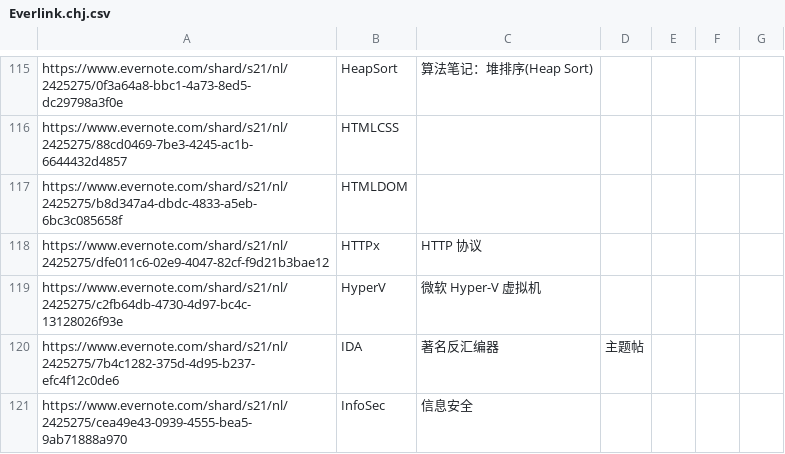
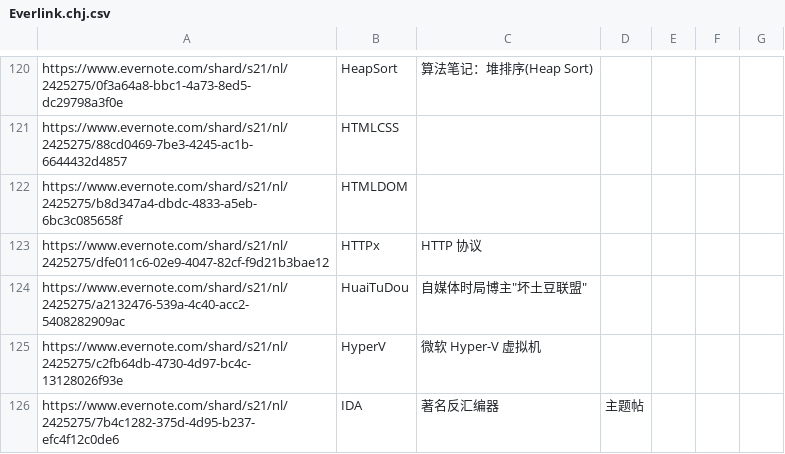
Before and after one commit to chjfth/trivials, a CSV file: ahk/Everlink.chj.csv, drawn as a sheet; only a part is shown, gaps mark what is left out; the shorter side is filled out with more unchanged rows; the diff covers the shown part only; the diff names each change by its address in the sheet, - before the commit and + after, or states it on an @@ line.

```diff
--- a/ahk/Everlink.chj.csv
+++ b/ahk/Everlink.chj.csv
+row 124: https://www.evernote.com/shard/s21/nl/2425275/a2132476-539a-4c40-acc2-5408282909ac | HuaiTuDou | 自媒体时局博主"坏土豆联盟"
```
Also changed, not shown: 25 added rows elsewhere in this file.
